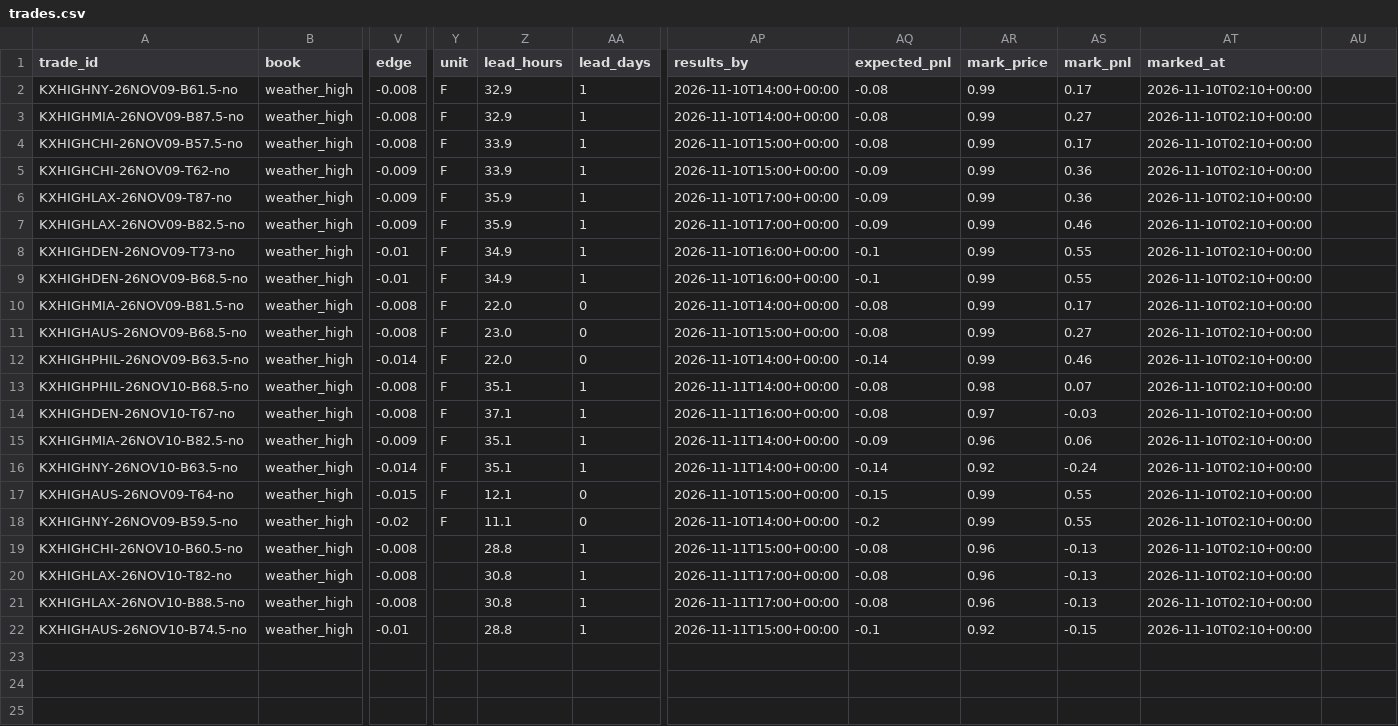
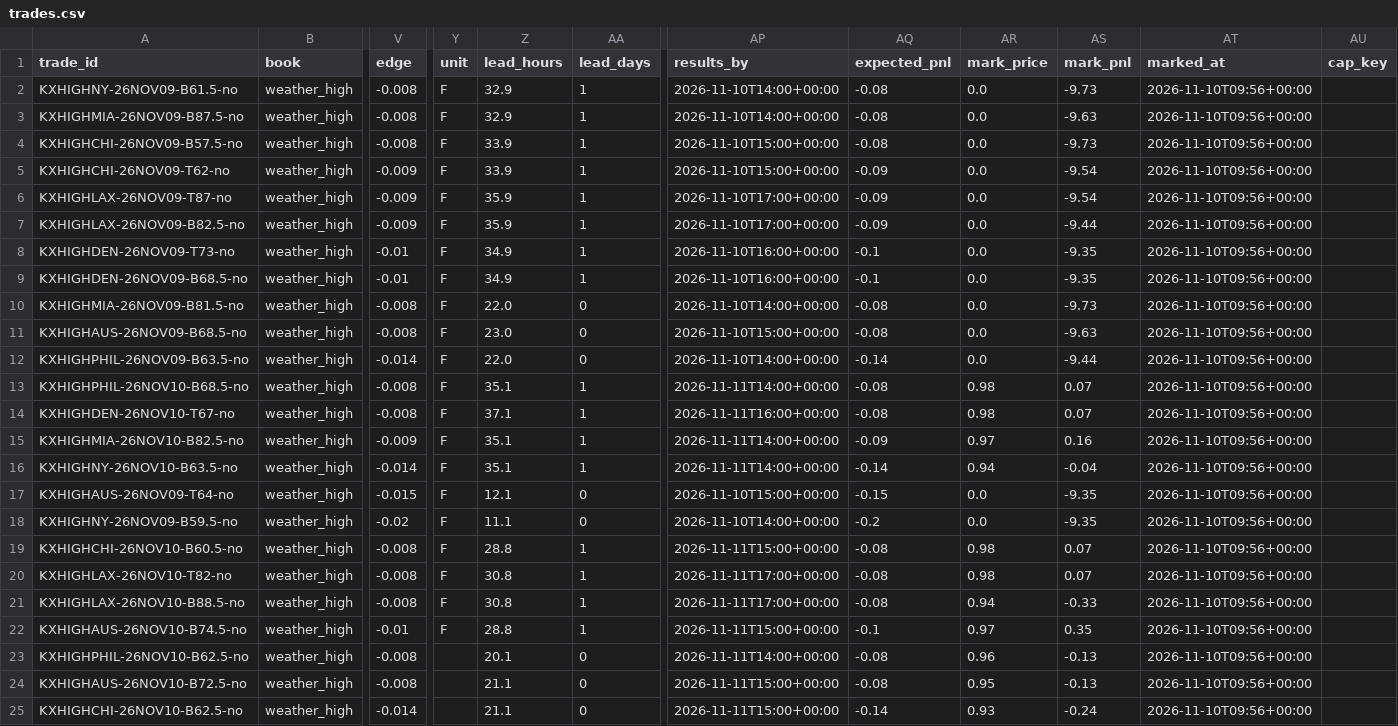
Before and after one commit to lazyloris/kalshi-analyzer, a CSV file: data/weather_high/trades.csv, drawn as a sheet; only a part is shown, gaps mark what is left out; rows hold the shown columns only; the diff names each change by its address in the sheet, - before the commit and + after, or states it on an @@ line.

```diff
--- a/data/weather_high/trades.csv
+++ b/data/weather_high/trades.csv
-AU1: (empty)
+AU1: cap_key
-AR2:AR12 (mark_price): 0.99
+AR2:AR12 (mark_price): 0.0
-AS2 (mark_pnl): 0.17
+AS2 (mark_pnl): -9.73
-AT2:AT22 (marked_at): 2026-11-10T02:10+00:00
+AT2:AT22 (marked_at): 2026-11-10T09:56+00:00
-AS3 (mark_pnl): 0.27
+AS3 (mark_pnl): -9.63
-AS4 (mark_pnl): 0.17
+AS4 (mark_pnl): -9.73
-AS5:AS6 (mark_pnl): 0.36
+AS5:AS6 (mark_pnl): -9.54
-AS7 (mark_pnl): 0.46
+AS7 (mark_pnl): -9.44
-AS8:AS9 (mark_pnl): 0.55
+AS8:AS9 (mark_pnl): -9.35
-AS10 (mark_pnl): 0.17
+AS10 (mark_pnl): -9.73
-AS11 (mark_pnl): 0.27
+AS11 (mark_pnl): -9.63
-AS12 (mark_pnl): 0.46
+AS12 (mark_pnl): -9.44
-AR14 (mark_price): 0.97
+AR14 (mark_price): 0.98
-AS14 (mark_pnl): -0.03
+AS14 (mark_pnl): 0.07
-AR15 (mark_price): 0.96
+AR15 (mark_price): 0.97
-AS15 (mark_pnl): 0.06
+AS15 (mark_pnl): 0.16
-AR16 (mark_price): 0.92
+AR16 (mark_price): 0.94
-AS16 (mark_pnl): -0.24
+AS16 (mark_pnl): -0.04
-AR17:AR18 (mark_price): 0.99
+AR17:AR18 (mark_price): 0.0
-AS17:AS18 (mark_pnl): 0.55
+AS17:AS18 (mark_pnl): -9.35
-Y19:Y22 (unit): (empty)
+Y19:Y22 (unit): F
-AR19:AR20 (mark_price): 0.96
+AR19:AR20 (mark_price): 0.98
-AS19:AS20 (mark_pnl): -0.13
+AS19:AS20 (mark_pnl): 0.07
-AR21 (mark_price): 0.96
+AR21 (mark_price): 0.94
-AS21 (mark_pnl): -0.13
+AS21 (mark_pnl): -0.33
-AR22 (mark_price): 0.92
+AR22 (mark_price): 0.97
-AS22 (mark_pnl): -0.15
+AS22 (mark_pnl): 0.35
+row 23: KXHIGHPHIL-26NOV10-B62.5-no | weather_high | -0.008 |  | 20.1 | 0 | 2026-11-11T14:00+00:00 | -0.08 | 0.96 | -0.13 | 2026-11-10T09:56+00:00
+row 24: KXHIGHAUS-26NOV10-B72.5-no | weather_high | -0.008 |  | 21.1 | 0 | 2026-11-11T15:00+00:00 | -0.08 | 0.95 | -0.13 | 2026-11-10T09:56+00:00
+row 25: KXHIGHCHI-26NOV10-B62.5-no | weather_high | -0.014 |  | 21.1 | 0 | 2026-11-11T15:00+00:00 | -0.14 | 0.93 | -0.24 | 2026-11-10T09:56+00:00
```
Also changed, not shown: data/bitcoin/trades.csv, data/bitcoin_tod/trades.csv, 38 other files.
